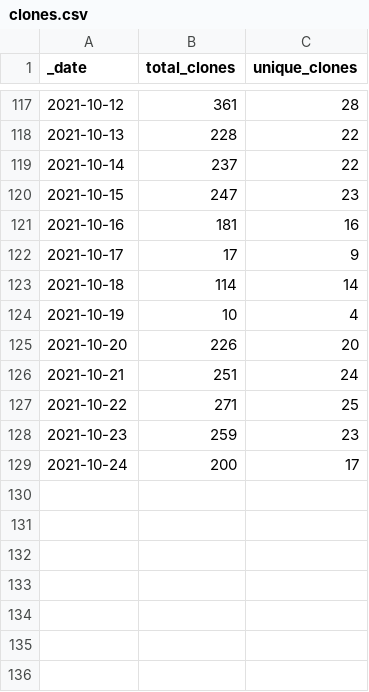
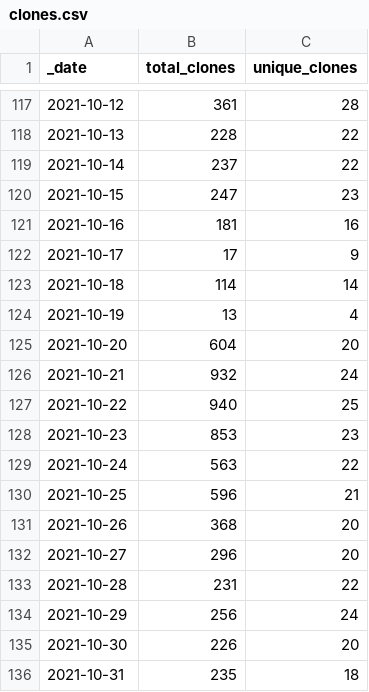
Before and after one commit to AlexRogalskiy/kotlin-patterns, a CSV file: traffic/clones.csv, drawn as a sheet; only a part is shown, gaps mark what is left out.

Commit message:
GitHub traffic

```diff
--- a/traffic/clones.csv
+++ b/traffic/clones.csv
@@ -123,7 +123,14 @@ _date,total_clones,unique_clones
 2021-10-18,114,14
-2021-10-19,10,4
-2021-10-20,226,20
-2021-10-21,251,24
-2021-10-22,271,25
-2021-10-23,259,23
-2021-10-24,200,17
+2021-10-19,13,4
+2021-10-20,604,20
+2021-10-21,932,24
+2021-10-22,940,25
+2021-10-23,853,23
+2021-10-24,563,22
+2021-10-25,596,21
+2021-10-26,368,20
+2021-10-27,296,20
+2021-10-28,231,22
+2021-10-29,256,24
+2021-10-30,226,20
+2021-10-31,235,18
```
Also changed, not shown: traffic/views.csv, 1 other file.
